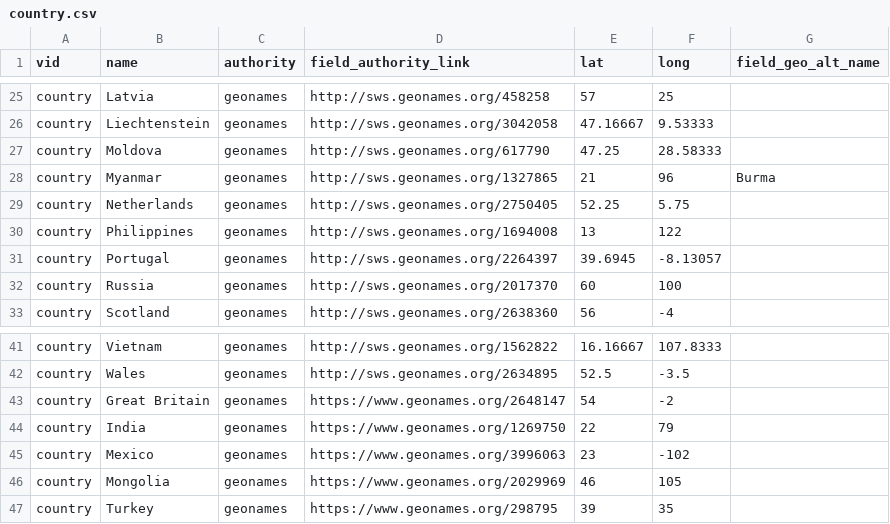
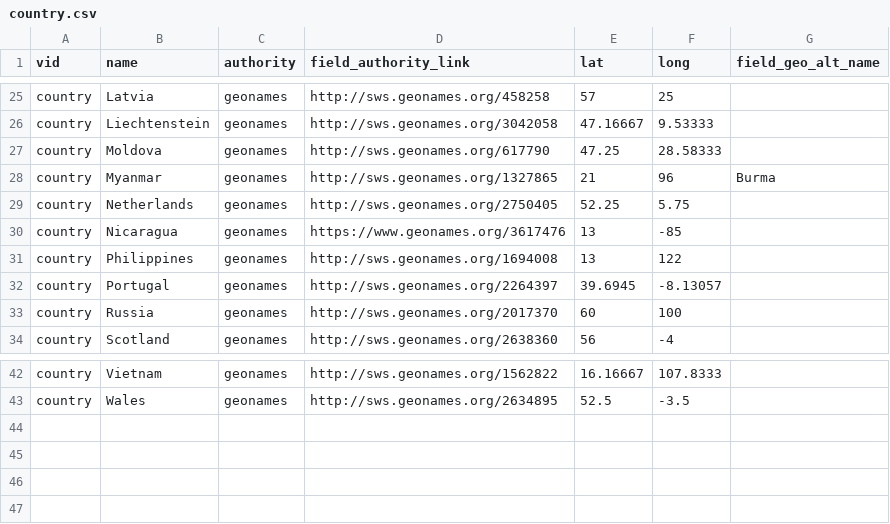
Before and after one commit to yorkulibraries/yudl_defaults, a CSV file: migrate/country.csv, drawn as a sheet; only a part is shown, gaps mark what is left out.

Commit message:
Add Nicaragua

```diff
--- a/migrate/country.csv
+++ b/migrate/country.csv
@@ -29,2 +29,3 @@ country,Myanmar,geonames,http://sws.geonames.org/1327865,21,96,Burma
 country,Netherlands,geonames,http://sws.geonames.org/2750405,52.25,5.75,
+country,Nicaragua,geonames,https://www.geonames.org/3617476,13,-85,
 country,Philippines,geonames,http://sws.geonames.org/1694008,13,122,
@@ -42,6 +43 @@ country,Vietnam,geonames,http://sws.geonames.org/1562822,16.16667,107.8333,
 country,Wales,geonames,http://sws.geonames.org/2634895,52.5,-3.5,
-country,Great Britain,geonames,https://www.geonames.org/2648147,54,-2,
-country,India,geonames,https://www.geonames.org/1269750,22,79,
-country,Mexico,geonames,https://www.geonames.org/3996063,23,-102,
-country,Mongolia,geonames,https://www.geonames.org/2029969,46,105,
-country,Turkey,geonames,https://www.geonames.org/298795,39,35,
```
